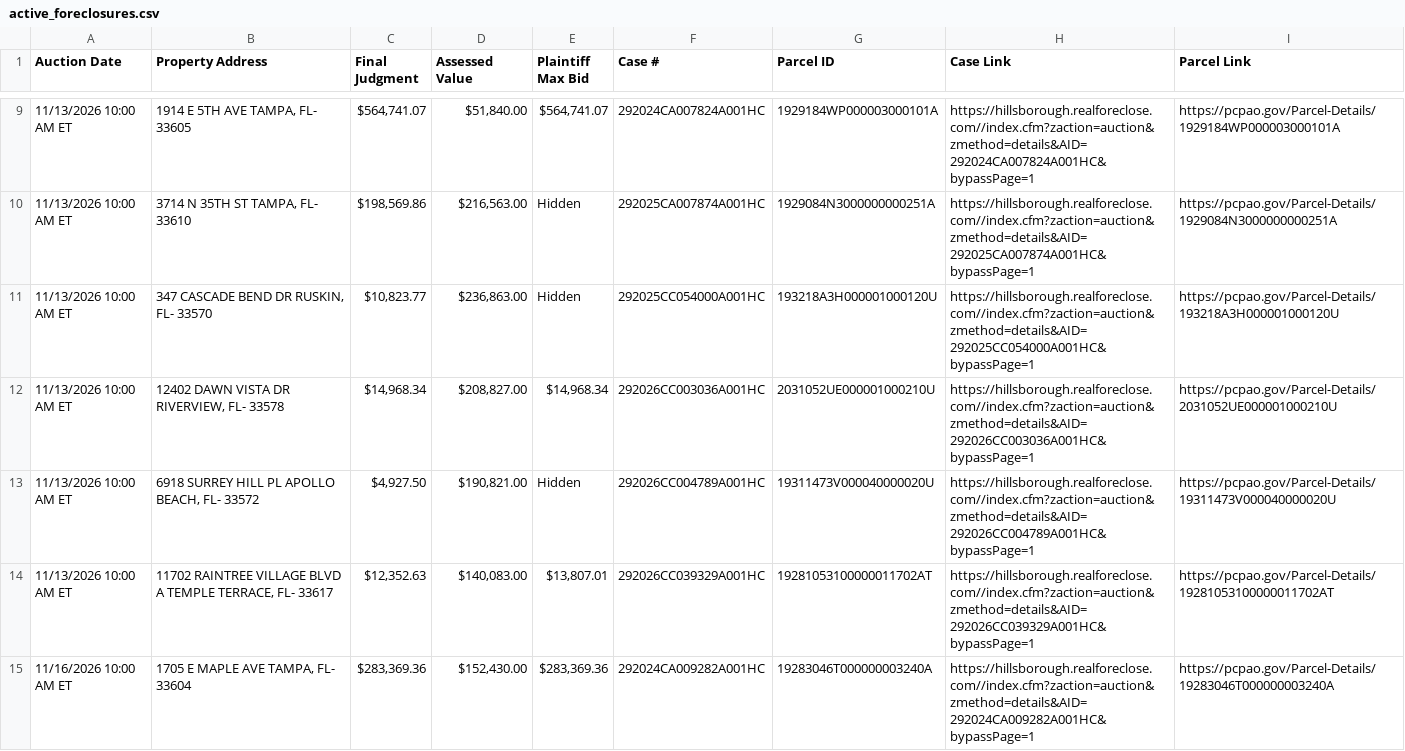
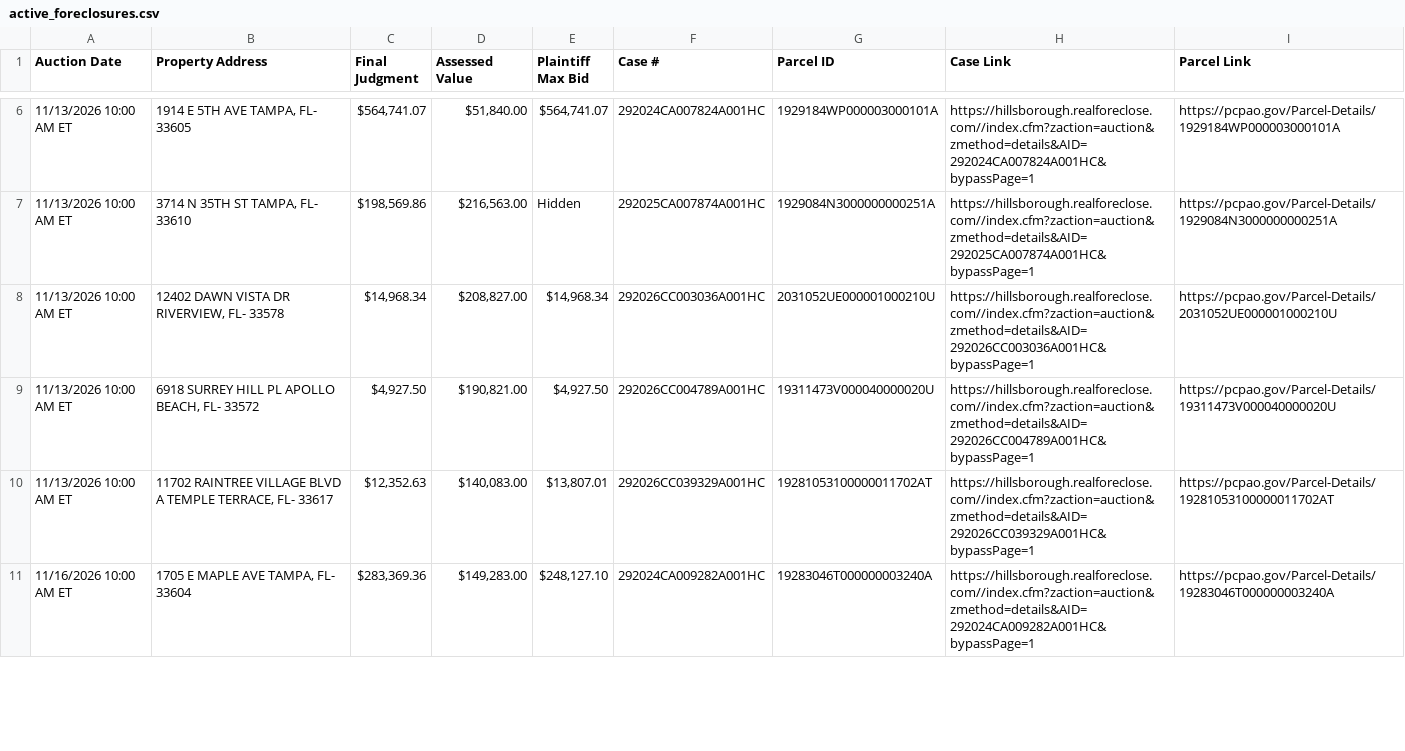
Before and after one commit to figlesias7/realforeclose-hillsborough, a CSV file: data/active_foreclosures.csv, drawn as a sheet; only a part is shown, gaps mark what is left out; the diff covers the shown part only.

```diff
--- a/data/active_foreclosures.csv
+++ b/data/active_foreclosures.csv
@@ -10,6 +7,5 @@ Auction Date,Property Address,Final Judgment,Assessed Value,Plaintiff Max Bid,Ca
 11/13/2026 10:00 AM ET,"3714 N 35TH ST TAMPA, FL- 33610","$198,569.86","$216,563.00",Hidden,292025CA007874A001HC,1929084N3000000000251A,https://hillsborough.realforeclose.com//index.cfm?zaction=auction&zmethod=details&AID=292025CA007874A001HC&bypassPage=1,https://pcpao.gov/Parcel-Details/1929084N3000000000251A
-11/13/2026 10:00 AM ET,"347 CASCADE BEND DR RUSKIN, FL- 33570","$10,823.77","$236,863.00",Hidden,292025CC054000A001HC,193218A3H000001000120U,https://hillsborough.realforeclose.com//index.cfm?zaction=auction&zmethod=details&AID=292025CC054000A001HC&bypassPage=1,https://pcpao.gov/Parcel-Details/193218A3H000001000120U
 11/13/2026 10:00 AM ET,"12402 DAWN VISTA DR RIVERVIEW, FL- 33578","$14,968.34","$208,827.00","$14,968.34",292026CC003036A001HC,2031052UE000001000210U,https://hillsborough.realforeclose.com//index.cfm?zaction=auction&zmethod=details&AID=292026CC003036A001HC&bypassPage=1,https://pcpao.gov/Parcel-Details/2031052UE000001000210U
-11/13/2026 10:00 AM ET,"6918 SURREY HILL PL APOLLO BEACH, FL- 33572","$4,927.50","$190,821.00",Hidden,292026CC004789A001HC,19311473V000040000020U,https://hillsborough.realforeclose.com//index.cfm?zaction=auction&zmethod=details&AID=292026CC004789A001HC&bypassPage=1,https://pcpao.gov/Parcel-Details/19311473V000040000020U
+11/13/2026 10:00 AM ET,"6918 SURREY HILL PL APOLLO BEACH, FL- 33572","$4,927.50","$190,821.00","$4,927.50",292026CC004789A001HC,19311473V000040000020U,https://hillsborough.realforeclose.com//index.cfm?zaction=auction&zmethod=details&AID=292026CC004789A001HC&bypassPage=1,https://pcpao.gov/Parcel-Details/19311473V000040000020U
 11/13/2026 10:00 AM ET,"11702 RAINTREE VILLAGE BLVD A TEMPLE TERRACE, FL- 33617","$12,352.63","$140,083.00","$13,807.01",292026CC039329A001HC,19281053100000011702AT,https://hillsborough.realforeclose.com//index.cfm?zaction=auction&zmethod=details&AID=292026CC039329A001HC&bypassPage=1,https://pcpao.gov/Parcel-Details/19281053100000011702AT
-11/16/2026 10:00 AM ET,"1705 E MAPLE AVE TAMPA, FL- 33604","$283,369.36","$152,430.00","$283,369.36",292024CA009282A001HC,19283046T000000003240A,https://hillsborough.realforeclose.com//index.cfm?zaction=auction&zmethod=details&AID=292024CA009282A001HC&bypassPage=1,https://pcpao.gov/Parcel-Details/19283046T000000003240A
+11/16/2026 10:00 AM ET,"1705 E MAPLE AVE TAMPA, FL- 33604","$283,369.36","$149,283.00","$248,127.10",292024CA009282A001HC,19283046T000000003240A,https://hillsborough.realforeclose.com//index.cfm?zaction=auction&zmethod=details&AID=292024CA009282A001HC&bypassPage=1,https://pcpao.gov/Parcel-Details/19283046T000000003240A
```
Also changed, not shown: 4 added rows, 4 removed rows and 27 edited cells elsewhere in this file, data/all_seen.csv, data/event_log.csv, 3 other files.
